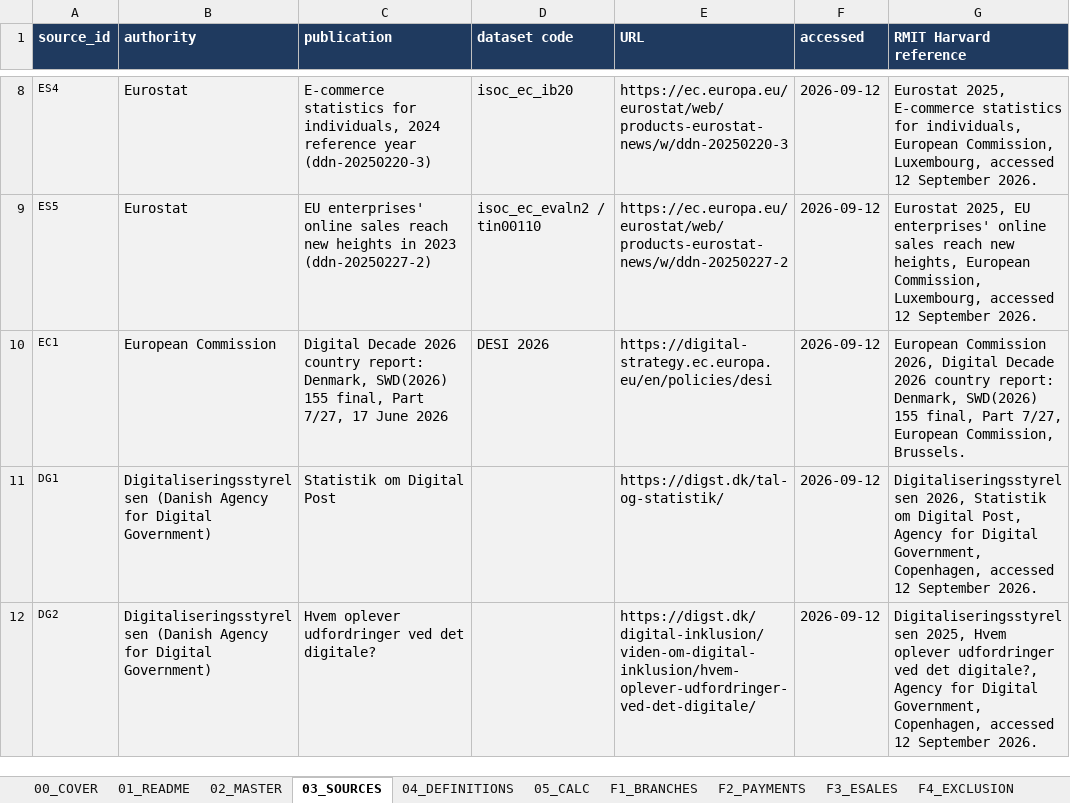
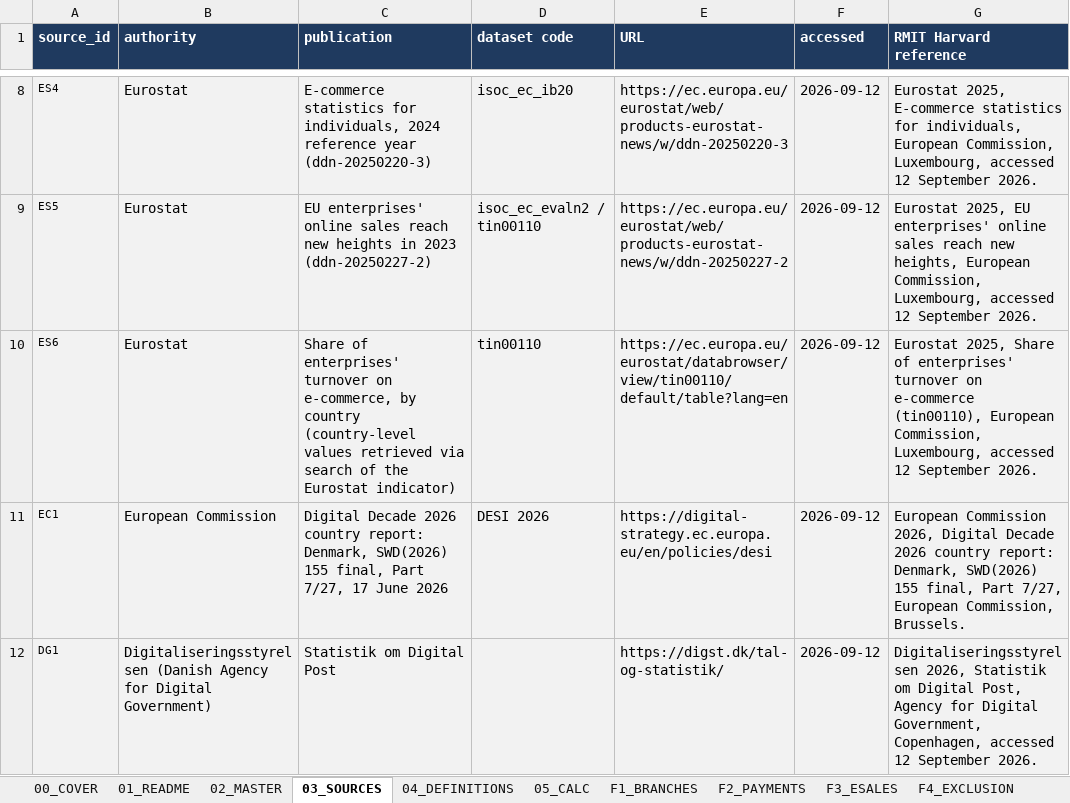
Before and after one commit to saladb4o/Presentation_slides, an Excel workbook: ECON1596_A2_Denmark_DataWorkbook_s4040040.xlsx, sheet 03_SOURCES, drawn as a sheet; only a part is shown, gaps mark what is left out; the shorter side is filled out with more unchanged rows; values as stored, in another font and other column widths than the file's, no borders; the diff names each change by its address in the sheet, - before the commit and + after, or states it on an @@ line.

```diff
--- a/ECON1596_A2_Denmark_DataWorkbook_s4040040.xlsx (sheet 03_SOURCES)
+++ b/ECON1596_A2_Denmark_DataWorkbook_s4040040.xlsx (sheet 03_SOURCES)
+row 10: ES6 | Eurostat | Share of enterprises' turnover on e-commerce, by country (country-level values retrieved via search of the Eurostat indicator) | tin00110 | https://ec.europa.eu/eurostat/databrowser/view/tin00110/default/table?lang=en | 2026-09-12 | Eurostat 2025, Share of enterprises' turnover on e-commerce (tin00110), European Commission, Luxembourg, accessed 12 September 2026.
```
Also changed, not shown: sheet 02_MASTER, sheet 07_LIMITATIONS, sheet 00_COVER, other sheet tabs, charts or pictures, 4 other files.
